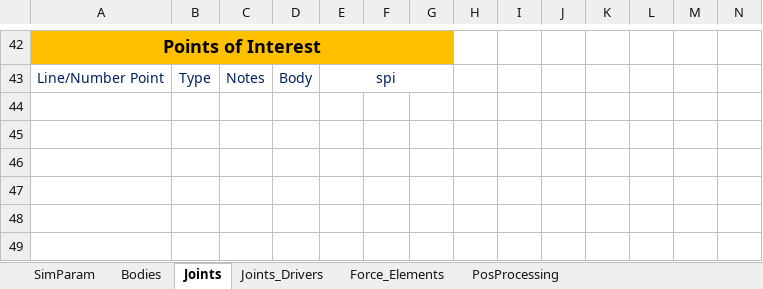
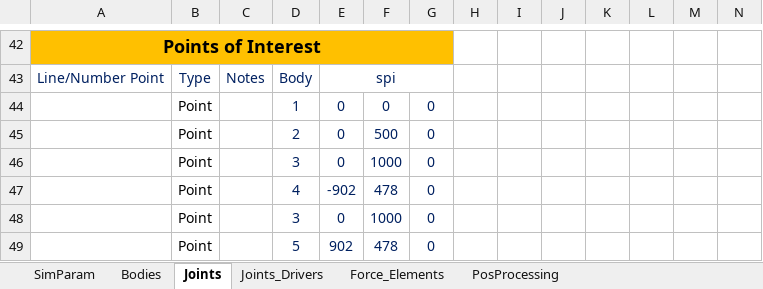
Before and after one commit to TiagoMSCarvalho/Multibody-System-Thesis-Software, an Excel workbook: mbs-EP-v.1.0.2/Excel Files/flyball_governor/flyball_governor_damper.xlsx, sheet Joints, drawn as a sheet; only a part is shown, gaps mark what is left out; values as stored, in another font and other column widths than the file's, no borders; rows hold the shown columns only; the diff names each change by its address in the sheet, - before the commit and + after, or states it on an @@ line.

```diff
--- a/mbs-EP-v.1.0.2/Excel Files/flyball_governor/flyball_governor_damper.xlsx (sheet Joints)
+++ b/mbs-EP-v.1.0.2/Excel Files/flyball_governor/flyball_governor_damper.xlsx (sheet Joints)
+row 44:  | Point |  | 1 | 0 | 0 | 0
+row 45:  | Point |  | 2 | 0 | 500 | 0
+row 46:  | Point |  | 3 | 0 | 1000 | 0
+row 47:  | Point |  | 4 | -902 | 478 | 0
+row 48:  | Point |  | 3 | 0 | 1000 | 0
+row 49:  | Point |  | 5 | 902 | 478 | 0
```
Also changed, not shown: mbs-EP-v.1.0.1/Excel Files/flyball_governor/flyball_governor_damper_spring.xlsx, mbs-EP-v.1.0.2/Excel Files/flyball_governor/flyball_governor_damper_spring.xlsx, 8 other files.
